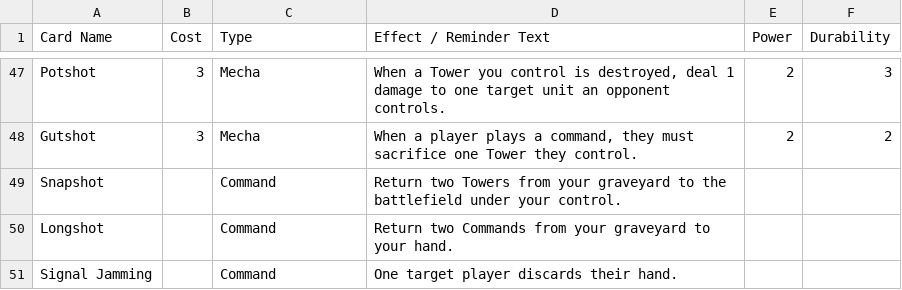
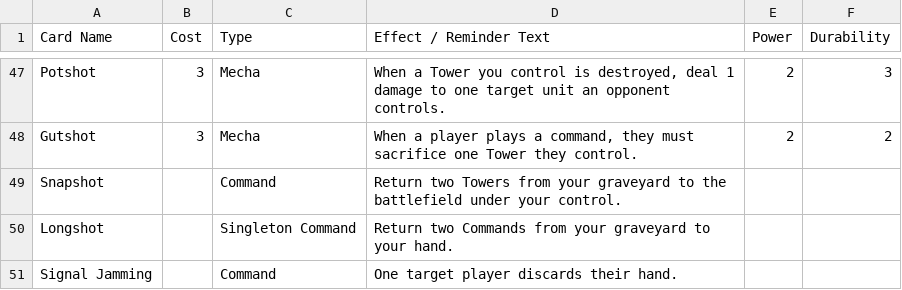
Before and after one commit to krgamestudios/mechaimmensewarfare.com, a CSV file: public_html/cards.csv, drawn as a sheet; only a part is shown, gaps mark what is left out.

Commit message:
Changed longshot to a singleton

```diff
--- a/public_html/cards.csv
+++ b/public_html/cards.csv
@@ -49,3 +49,3 @@ Gutshot;3;Mecha;When a player plays a command, they must sacrifice one Tower the
 Snapshot;;Command;Return two Towers from your graveyard to the battlefield under your control.;;
-Longshot;;Command;Return two Commands from your graveyard to your hand.;;
+Longshot;;Singleton Command;Return two Commands from your graveyard to your hand.;;
 Signal Jamming;;Command;One target player discards their hand.;;
```
